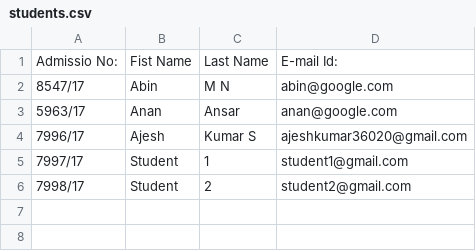
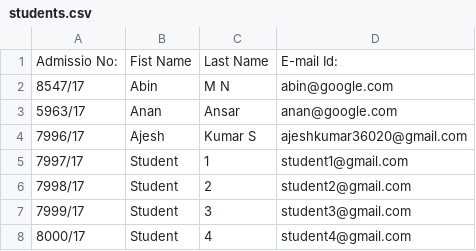
Before and after one commit to abinmn/MH_test, a CSV file: mhsite/students.csv, drawn as a sheet; the diff names each change by its address in the sheet, - before the commit and + after, or states it on an @@ line.

```diff
--- a/mhsite/students.csv
+++ b/mhsite/students.csv
+row 7: 7999/17 | Student | 3 | student3@gmail.com
+row 8: 8000/17 | Student | 4 | student4@gmail.com
```
Also changed, not shown: 20 other files.
